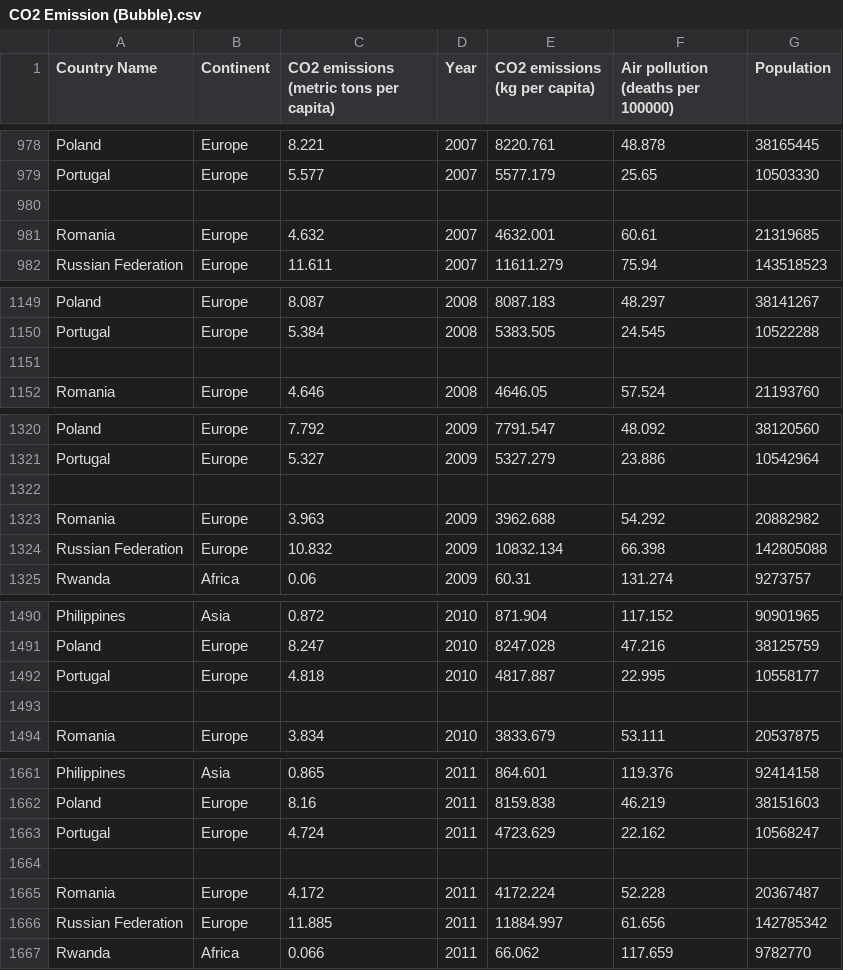
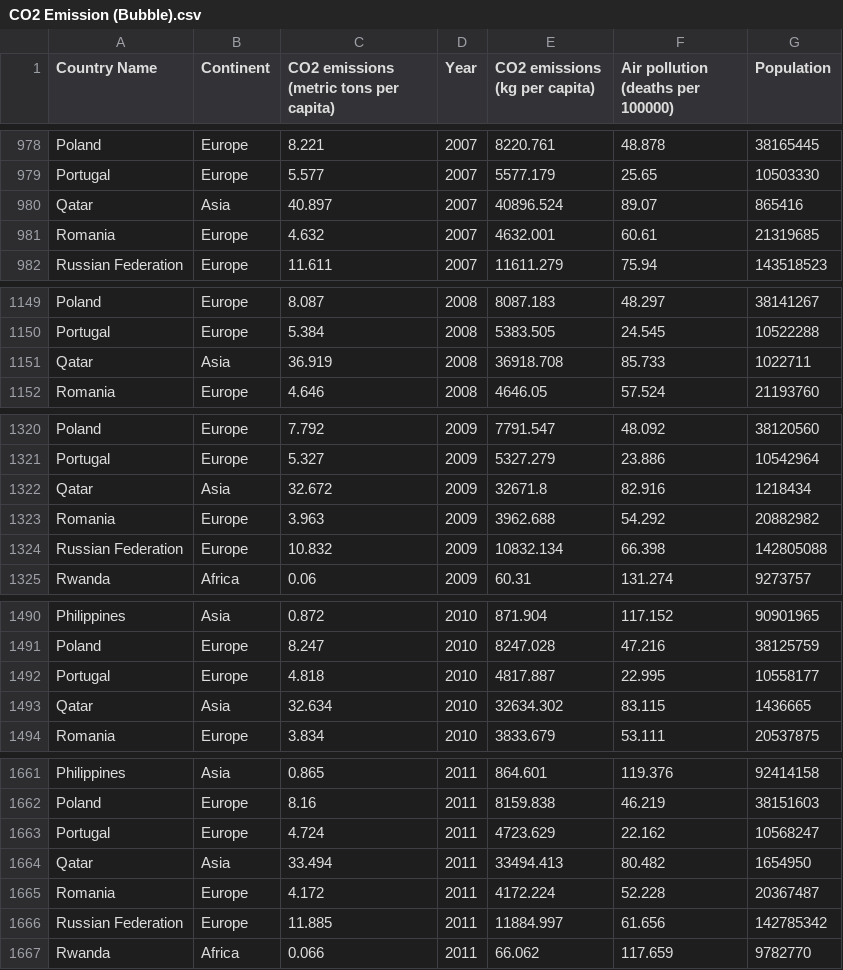
Before and after one commit to jkoh9922/FIT3179, a CSV file: Assignment 2/Data/CO2 Emission (Bubble).csv, drawn as a sheet; only a part is shown, gaps mark what is left out; the diff covers the shown part only.

```diff
--- a/Assignment 2/Data/CO2 Emission (Bubble).csv
+++ b/Assignment 2/Data/CO2 Emission (Bubble).csv
@@ -979,3 +979,3 @@ Poland,Europe,8.221,2007,8220.761,48.878,38165445
 Portugal,Europe,5.577,2007,5577.179,25.65,10503330
-,,,,,,
+Qatar,Asia,40.897,2007,40896.524,89.07,865416
 Romania,Europe,4.632,2007,4632.001,60.61,21319685
@@ -1150,3 +1150,3 @@ Poland,Europe,8.087,2008,8087.183,48.297,38141267
 Portugal,Europe,5.384,2008,5383.505,24.545,10522288
-,,,,,,
+Qatar,Asia,36.919,2008,36918.708,85.733,1022711
 Romania,Europe,4.646,2008,4646.05,57.524,21193760
@@ -1321,3 +1321,3 @@ Poland,Europe,7.792,2009,7791.547,48.092,38120560
 Portugal,Europe,5.327,2009,5327.279,23.886,10542964
-,,,,,,
+Qatar,Asia,32.672,2009,32671.8,82.916,1218434
 Romania,Europe,3.963,2009,3962.688,54.292,20882982
@@ -1492,3 +1492,3 @@ Poland,Europe,8.247,2010,8247.028,47.216,38125759
 Portugal,Europe,4.818,2010,4817.887,22.995,10558177
-,,,,,,
+Qatar,Asia,32.634,2010,32634.302,83.115,1436665
 Romania,Europe,3.834,2010,3833.679,53.111,20537875
@@ -1663,3 +1663,3 @@ Poland,Europe,8.16,2011,8159.838,46.219,38151603
 Portugal,Europe,4.724,2011,4723.629,22.162,10568247
-,,,,,,
+Qatar,Asia,33.494,2011,33494.413,80.482,1654950
 Romania,Europe,4.172,2011,4172.224,52.228,20367487
```
Also changed, not shown: 91 edited cells elsewhere in this file.
